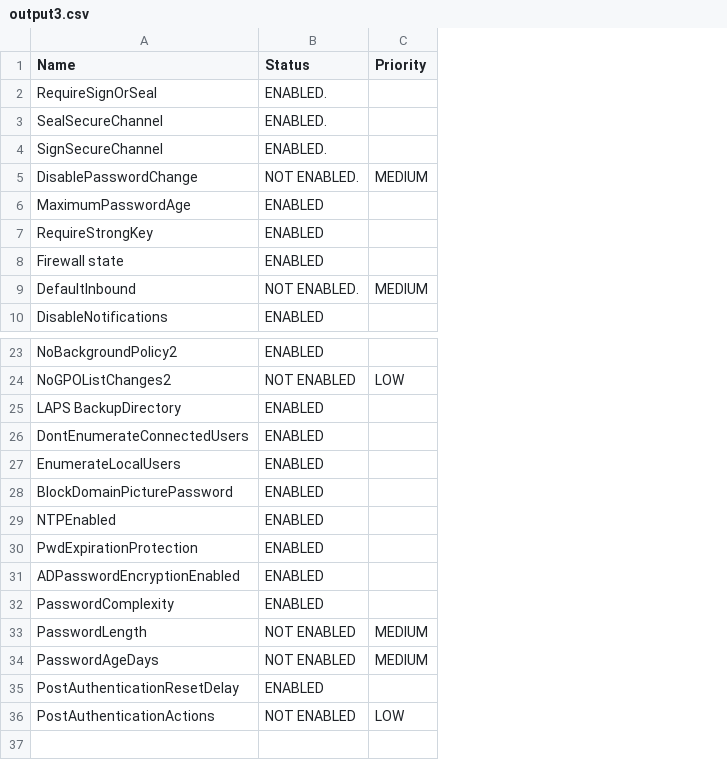
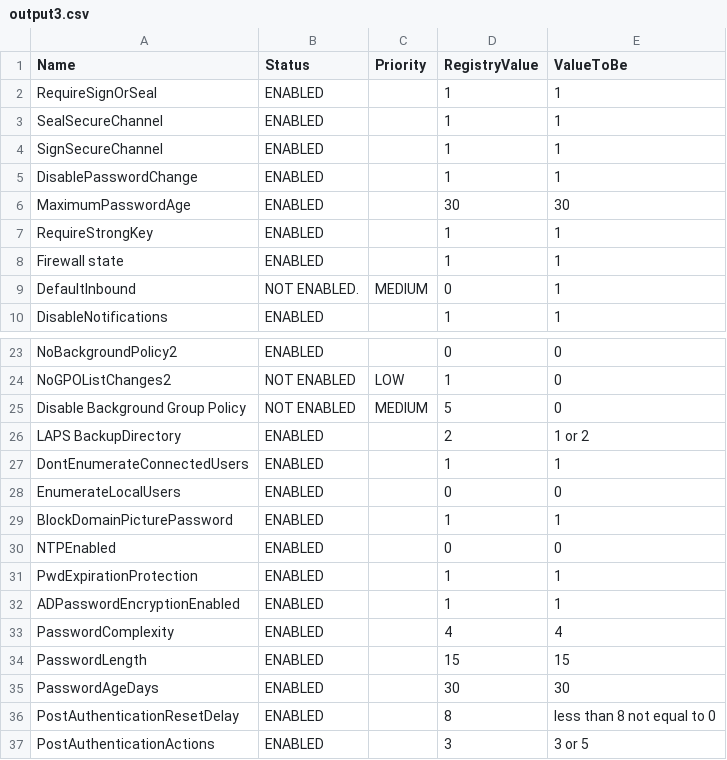
Before and after one commit to achuworks/CIS-Audit-Tool, a CSV file: output3.csv, drawn as a sheet; only a part is shown, gaps mark what is left out; addresses are those after the commit; the diff names each change by its address in the sheet, - before the commit and + after, or states it on an @@ line.

```diff
--- a/output3.csv
+++ b/output3.csv
+column D (RegistryValue), rows 2-10: 1 | 1 | 1 | 1 | 30 | 1 | 1 | 0 | 1; rows 23-24: 0 | 1; rows 26-37: 2 | 1 | 0 | 1 | 0 | 1 | 1 | 4 | 15 | 30 | 8 | 3
+column E (ValueToBe), rows 2-10: 1 | 1 | 1 | 1 | 30 | 1 | 1 | 1 | 1; rows 23-24: 0 | 0; rows 26-37: 1 or 2 | 1 | 0 | 1 | 0 | 1 | 1 | 4 | 15 | 30 | less than 8 not equal to 0 | 3 or 5
-B2:B4 (Status): ENABLED.
+B2:B4 (Status): ENABLED
-B5 (Status): NOT ENABLED.
+B5 (Status): ENABLED
-C5 (Priority): MEDIUM
+C5 (Priority): (empty)
+row 25: Disable Background Group Policy | NOT ENABLED | MEDIUM | 5 | 0
-B34:B35 (Status): NOT ENABLED
+B34:B35 (Status): ENABLED
-C34:C35 (Priority): MEDIUM
+C34:C35 (Priority): (empty)
-B37 (Status): NOT ENABLED
+B37 (Status): ENABLED
-C37 (Priority): LOW
+C37 (Priority): (empty)
```
Also changed, not shown: 8 other files.
